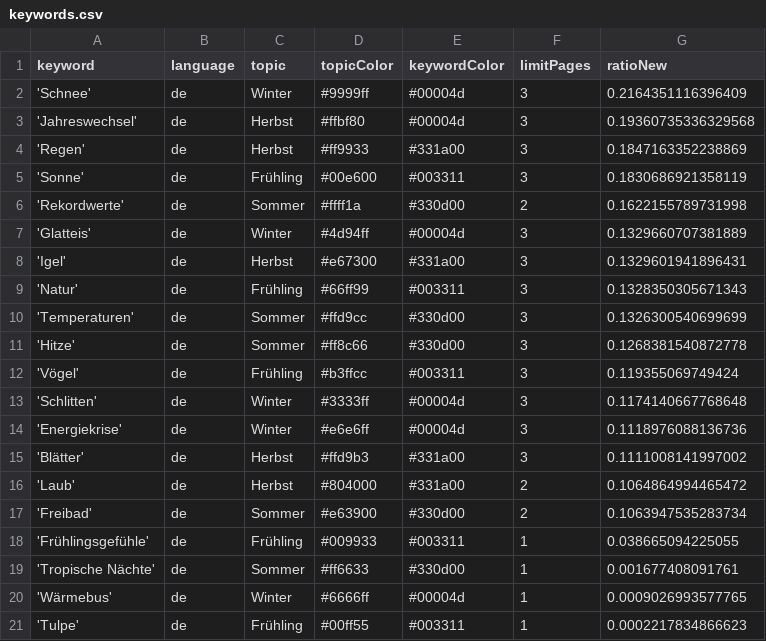
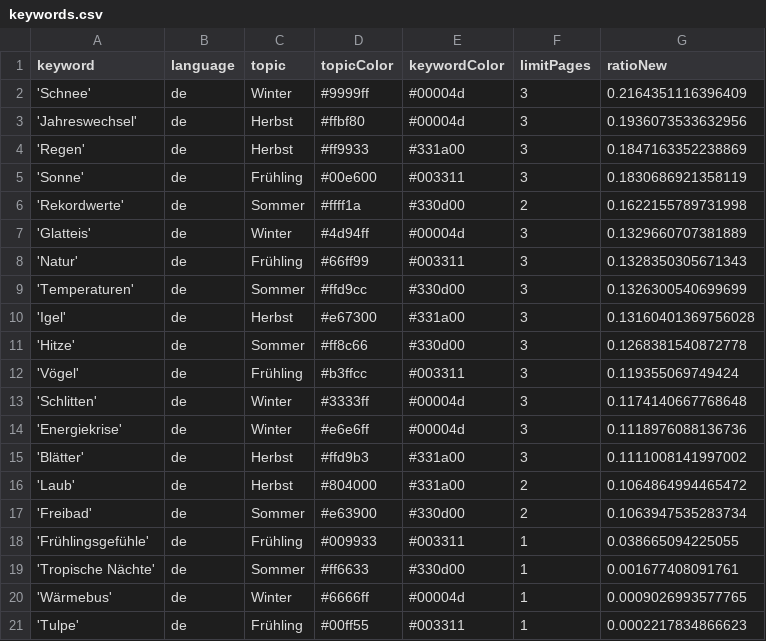
Before and after one commit to magaliekathrin-news/winterIsComing2, a CSV file: keywords.csv, drawn as a sheet.

```diff
--- a/keywords.csv
+++ b/keywords.csv
@@ -2,3 +2,3 @@ keyword,language,topic,topicColor,keywordColor,limitPages,ratioNew
 'Schnee',de,Winter,#9999ff,#00004d,3,0.2164351116396409
-'Jahreswechsel',de,Herbst,#ffbf80,#00004d,3,0.19360735336329568
+'Jahreswechsel',de,Herbst,#ffbf80,#00004d,3,0.1936073533632956
 'Regen',de,Herbst,#ff9933,#331a00,3,0.1847163352238869
@@ -7,5 +7,5 @@ keyword,language,topic,topicColor,keywordColor,limitPages,ratioNew
 'Glatteis',de,Winter,#4d94ff,#00004d,3,0.1329660707381889
-'Igel',de,Herbst,#e67300,#331a00,3,0.1329601941896431
 'Natur',de,Frühling,#66ff99,#003311,3,0.1328350305671343
 'Temperaturen',de,Sommer,#ffd9cc,#330d00,3,0.1326300540699699
+'Igel',de,Herbst,#e67300,#331a00,3,0.13160401369756028
 'Hitze',de,Sommer,#ff8c66,#330d00,3,0.1268381540872778
```
Also changed, not shown: csv/news_2025_01.csv.
